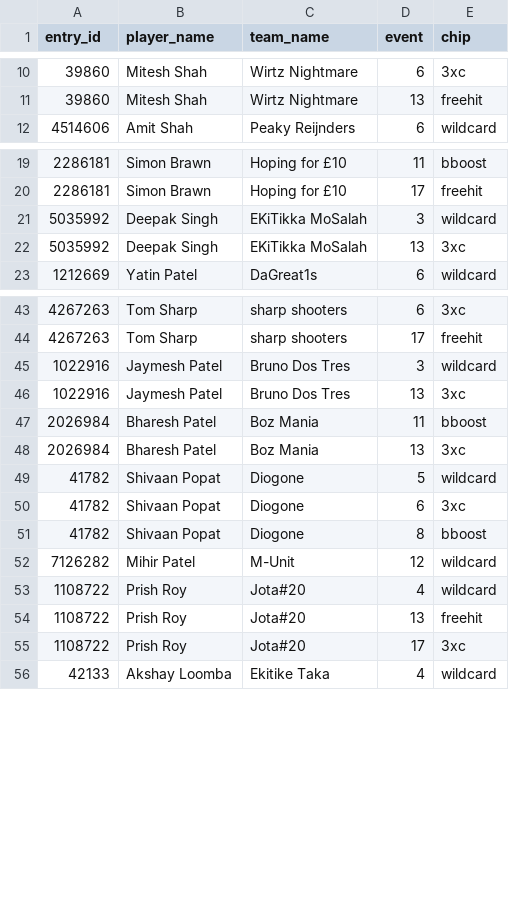
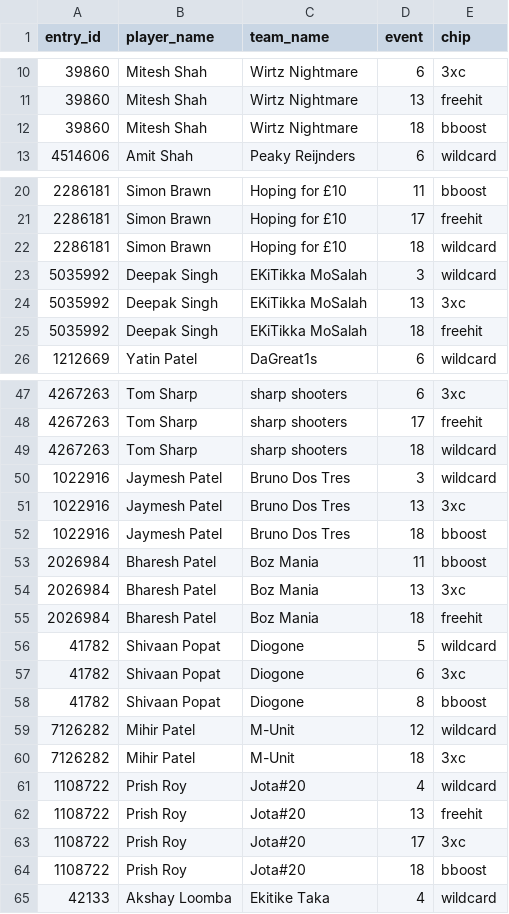
Before and after one commit to fluidraccoon/fpl-jager-crew, a CSV file: data/chip_usage.csv, drawn as a sheet; only a part is shown, gaps mark what is left out; the diff covers the shown part only.

```diff
--- a/data/chip_usage.csv
+++ b/data/chip_usage.csv
@@ -11,2 +11,3 @@ entry_id,player_name,team_name,event,chip
 39860,Mitesh Shah,Wirtz Nightmare,13,freehit
+39860,Mitesh Shah,Wirtz Nightmare,18,bboost
 4514606,Amit Shah,Peaky Reijnders,6,wildcard
@@ -20,4 +21,6 @@ entry_id,player_name,team_name,event,chip
 2286181,Simon Brawn,Hoping for £10,17,freehit
+2286181,Simon Brawn,Hoping for £10,18,wildcard
 5035992,Deepak Singh,EKiTikka MoSalah,3,wildcard
 5035992,Deepak Singh,EKiTikka MoSalah,13,3xc
+5035992,Deepak Singh,EKiTikka MoSalah,18,freehit
 1212669,Yatin Patel,DaGreat1s,6,wildcard
@@ -44,6 +48,9 @@ entry_id,player_name,team_name,event,chip
 4267263,Tom Sharp,sharp shooters,17,freehit
+4267263,Tom Sharp,sharp shooters,18,wildcard
 1022916,Jaymesh Patel,Bruno Dos Tres,3,wildcard
 1022916,Jaymesh Patel,Bruno Dos Tres,13,3xc
+1022916,Jaymesh Patel,Bruno Dos Tres,18,bboost
 2026984,Bharesh Patel,Boz Mania,11,bboost
 2026984,Bharesh Patel,Boz Mania,13,3xc
+2026984,Bharesh Patel,Boz Mania,18,freehit
 41782,Shivaan Popat,Diogone,5,wildcard
@@ -52,2 +59,3 @@ entry_id,player_name,team_name,event,chip
 7126282,Mihir Patel,M-Unit,12,wildcard
+7126282,Mihir Patel,M-Unit,18,3xc
 1108722,Prish Roy,Jota#20,4,wildcard
@@ -55,2 +63,3 @@ entry_id,player_name,team_name,event,chip
 1108722,Prish Roy,Jota#20,17,3xc
+1108722,Prish Roy,Jota#20,18,bboost
 42133,Akshay Loomba,Ekitike Taka,4,wildcard
```
Also changed, not shown: 1 added row elsewhere in this file, data/weekly_scores.csv, 1 other file.
